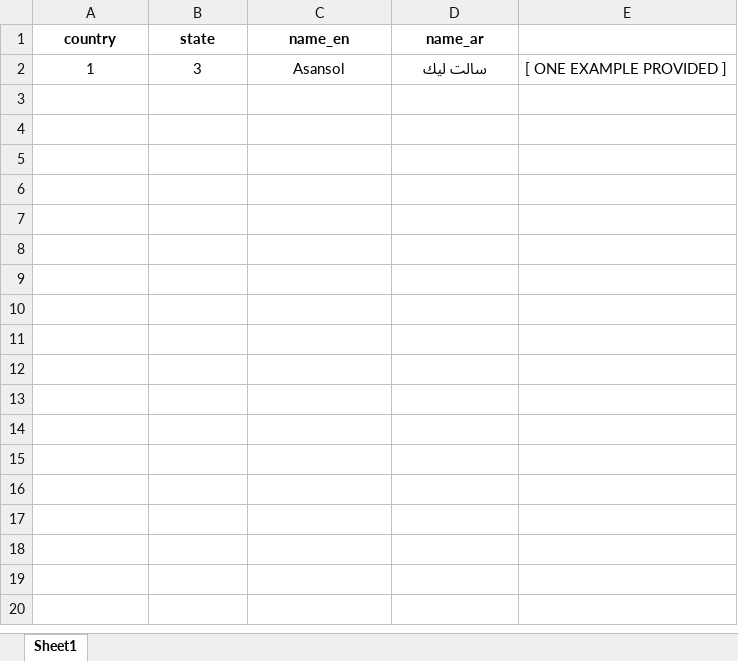
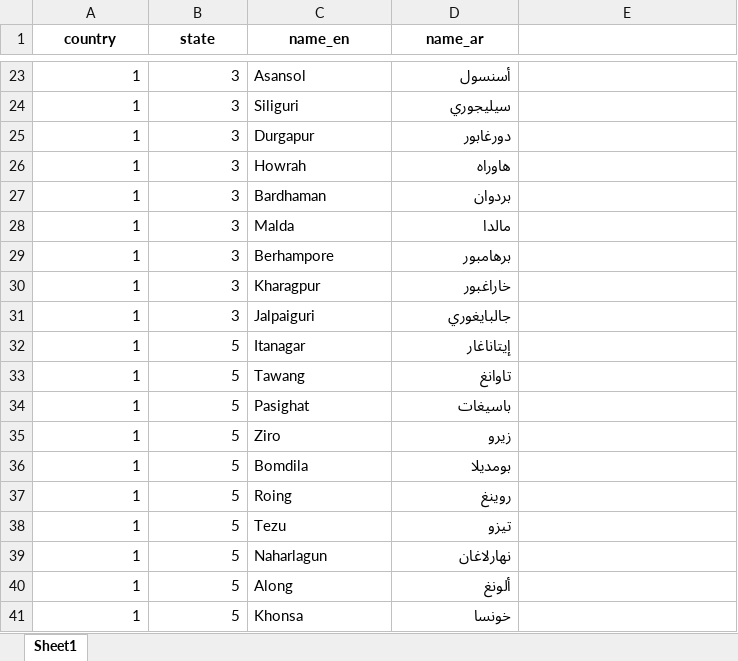
Before and after one commit to echo-developer/realestate, an Excel workbook: hackground/public/assets/defaults/city_excel_format/city_excel_format.xlsx, sheet Sheet1, drawn as a sheet; only a part is shown, gaps mark what is left out; values as stored, in another font and other column widths than the file's, no borders; addresses are those after the commit; the diff covers the shown part only; the diff names each change by its address in the sheet, - before the commit and + after, or states it on an @@ line.

```diff
--- a/hackground/public/assets/defaults/city_excel_format/city_excel_format.xlsx (sheet Sheet1)
+++ b/hackground/public/assets/defaults/city_excel_format/city_excel_format.xlsx (sheet Sheet1)
-A23:B23 alignment: center
+A23:B23 alignment: right
-C23 alignment: center
+C23 alignment: left
-D23 (name_ar): سالت ليك
+D23 (name_ar): أسنسول
-D23 alignment: center
+D23 alignment: right
-E23: [ ONE EXAMPLE PROVIDED ]
+E23: (empty)
+row 24: 1 | 3 | Siliguri | سيليجوري
+row 25: 1 | 3 | Durgapur | دورغابور
+row 26: 1 | 3 | Howrah | هاوراه
+row 27: 1 | 3 | Bardhaman | بردوان
+row 28: 1 | 3 | Malda | مالدا
+row 29: 1 | 3 | Berhampore | برهامبور
+row 30: 1 | 3 | Kharagpur | خاراغبور
+row 31: 1 | 3 | Jalpaiguri | جالبايغوري
+row 32: 1 | 5 | Itanagar | إيتاناغار
+row 33: 1 | 5 | Tawang | تاوانغ
+row 34: 1 | 5 | Pasighat | باسيغات
+row 35: 1 | 5 | Ziro | زيرو
+row 36: 1 | 5 | Bomdila | بومديلا
+row 37: 1 | 5 | Roing | روينغ
+row 38: 1 | 5 | Tezu | تيزو
+row 39: 1 | 5 | Naharlagun | نهارلاغان
+row 40: 1 | 5 | Along | ألونغ
+row 41: 1 | 5 | Khonsa | خونسا
```
Also changed, not shown: 261 added rows elsewhere in this sheet, hackground/public/assets/defaults/locality_excel_format/locality_excel_format.xlsx, 10 other files.
